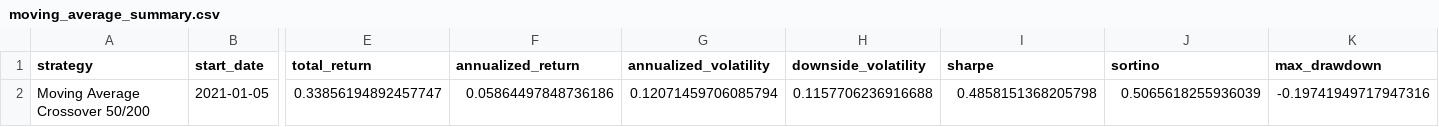
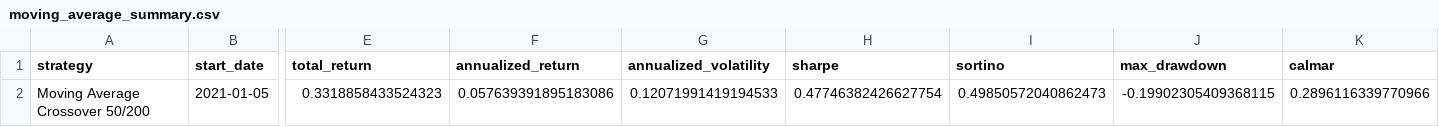
Before and after one commit to ApurvK032/5512-Final-Stock-Trader, a CSV file: belief_state_trader/results/moving_average_summary.csv, drawn as a sheet; only a part is shown, gaps mark what is left out; removed rows and columns are numbered as before the commit, all else as after; the diff names each change by its address in the sheet, - before the commit and + after, or states it on an @@ line.

```diff
--- a/belief_state_trader/results/moving_average_summary.csv
+++ b/belief_state_trader/results/moving_average_summary.csv
-column H (downside_volatility), row 2: 0.1157706236916688
+column K (calmar), row 2: 0.2896116339770966
-E2 (total_return): 0.33856194892457747
+E2 (total_return): 0.3318858433524323
-F2 (annualized_return): 0.05864497848736186
+F2 (annualized_return): 0.057639391895183086
-G2 (annualized_volatility): 0.12071459706085794
+G2 (annualized_volatility): 0.12071991419194533
-H2 (sharpe): 0.4858151368205798
+H2 (sharpe): 0.47746382426627754
-I2 (sortino): 0.5065618255936039
+I2 (sortino): 0.49850572040862473
-J2 (max_drawdown): -0.19741949717947316
+J2 (max_drawdown): -0.19902305409368115
```
Also changed, not shown: belief_state_trader/results/bayesian_strategy_summary.csv, belief_state_trader/results/buy_hold_summary.csv, 57 other files.
